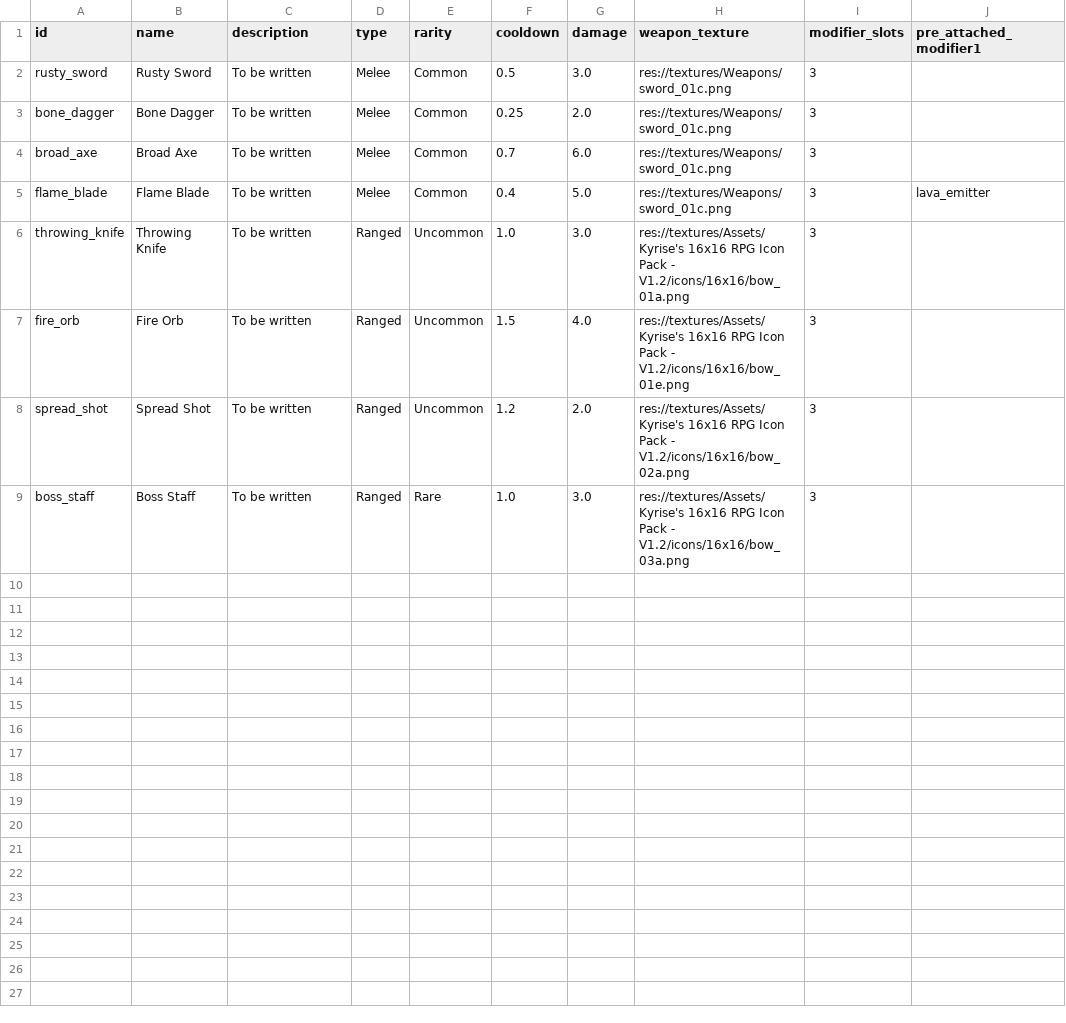
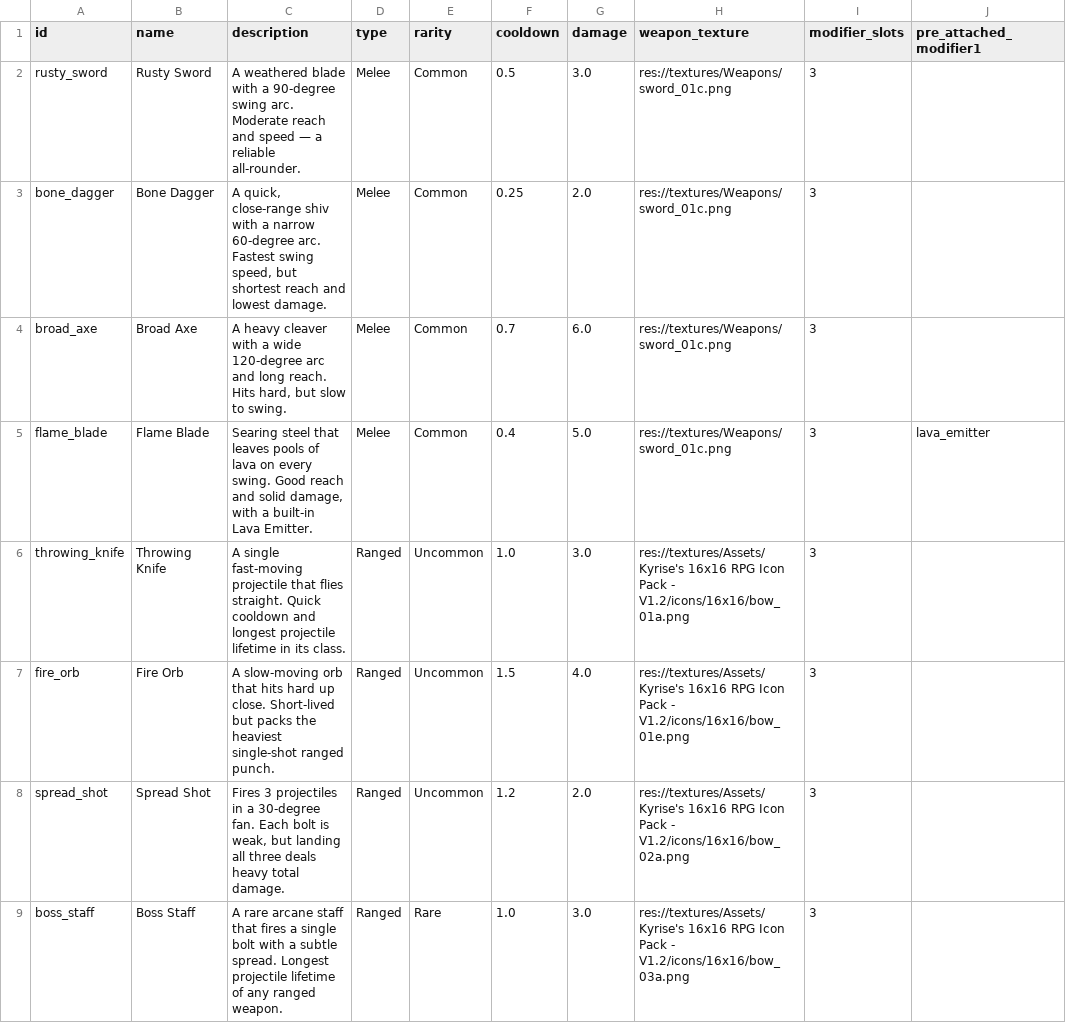
Before and after one commit to WMsans/top-down-rogue, a CSV file: docs/design_docs/weapons.csv, drawn as a sheet; only a part is shown; the diff names each change by its address in the sheet, - before the commit and + after, or states it on an @@ line.

Commit message:
docs: update weapon description

```diff
--- a/docs/design_docs/weapons.csv
+++ b/docs/design_docs/weapons.csv
-C2 (description): To be written
+C2 (description): A weathered blade with a 90-degree swing arc. Moderate reach and speed — a reliable all-rounder.
-C3 (description): To be written
+C3 (description): A quick, close-range shiv with a narrow 60-degree arc. Fastest swing speed, but shortest reach and lowest damage.
-C4 (description): To be written
+C4 (description): A heavy cleaver with a wide 120-degree arc and long reach. Hits hard, but slow to swing.
-C5 (description): To be written
+C5 (description): Searing steel that leaves pools of lava on every swing. Good reach and solid damage, with a built-in Lava Emitter.
-C6 (description): To be written
+C6 (description): A single fast-moving projectile that flies straight. Quick cooldown and longest projectile lifetime in its class.
-C7 (description): To be written
+C7 (description): A slow-moving orb that hits hard up close. Short-lived but packs the heaviest single-shot ranged punch.
-C8 (description): To be written
+C8 (description): Fires 3 projectiles in a 30-degree fan. Each bolt is weak, but landing all three deals heavy total damage.
-C9 (description): To be written
+C9 (description): A rare arcane staff that fires a single bolt with a subtle spread. Longest projectile lifetime of any ranged weapon.
```
